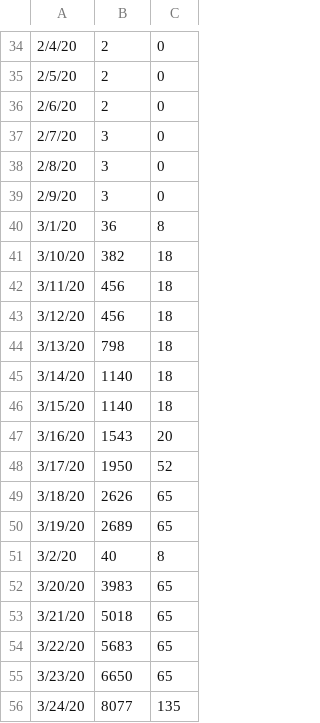
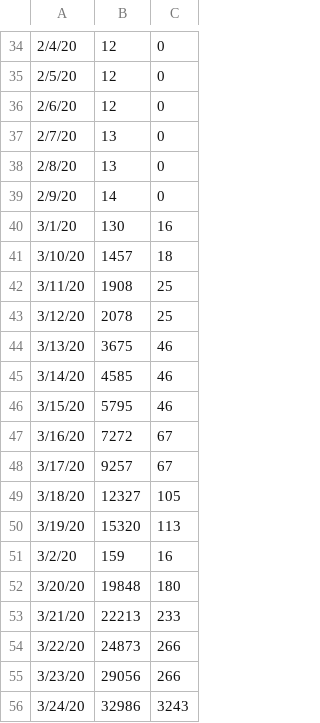
Before and after one commit to hjgode/covid19-plot, a CSV file: time_series_work.csv, drawn as a sheet; only a part is shown, gaps mark what is left out; the diff covers the shown part only.

```diff
--- a/time_series_work.csv
+++ b/time_series_work.csv
@@ -34,23 +34,23 @@
-2/4/20,2,0
-2/5/20,2,0
-2/6/20,2,0
-2/7/20,3,0
-2/8/20,3,0
-2/9/20,3,0
-3/1/20,36,8
-3/10/20,382,18
-3/11/20,456,18
-3/12/20,456,18
-3/13/20,798,18
-3/14/20,1140,18
-3/15/20,1140,18
-3/16/20,1543,20
-3/17/20,1950,52
-3/18/20,2626,65
-3/19/20,2689,65
-3/2/20,40,8
-3/20/20,3983,65
-3/21/20,5018,65
-3/22/20,5683,65
-3/23/20,6650,65
-3/24/20,8077,135
+2/4/20,12,0
+2/5/20,12,0
+2/6/20,12,0
+2/7/20,13,0
+2/8/20,13,0
+2/9/20,14,0
+3/1/20,130,16
+3/10/20,1457,18
+3/11/20,1908,25
+3/12/20,2078,25
+3/13/20,3675,46
+3/14/20,4585,46
+3/15/20,5795,46
+3/16/20,7272,67
+3/17/20,9257,67
+3/18/20,12327,105
+3/19/20,15320,113
+3/2/20,159,16
+3/20/20,19848,180
+3/21/20,22213,233
+3/22/20,24873,266
+3/23/20,29056,266
+3/24/20,32986,3243
```
Also changed, not shown: 1 added row and 90 edited cells elsewhere in this file, time_series_covid19_confirmed_global.csv, time_series_covid19_recovered_global.csv, 9 other files.
